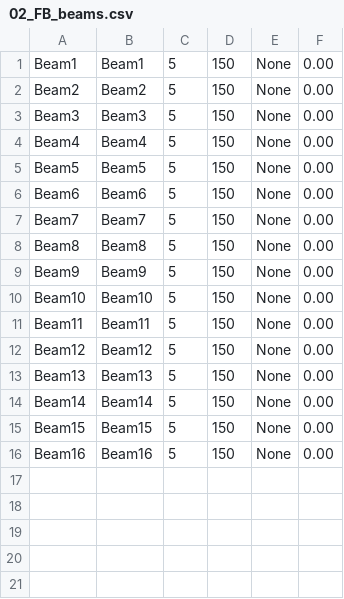
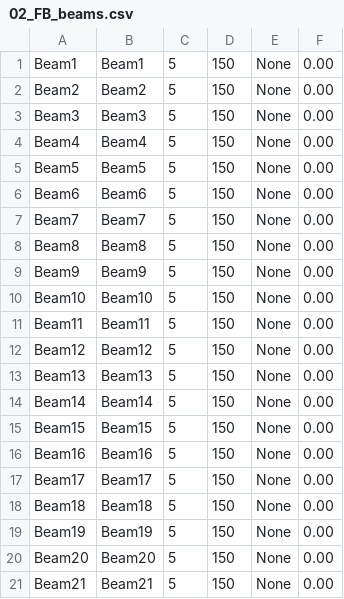
Before and after one commit to virgiliomsilva/frameDesigner, a CSV file: toSeismo/02_FB_beams.csv, drawn as a sheet.

```diff
--- a/toSeismo/02_FB_beams.csv
+++ b/toSeismo/02_FB_beams.csv
@@ -16 +16,6 @@ Beam15,Beam15,5,150,None,0.00
 Beam16,Beam16,5,150,None,0.00
+Beam17,Beam17,5,150,None,0.00
+Beam18,Beam18,5,150,None,0.00
+Beam19,Beam19,5,150,None,0.00
+Beam20,Beam20,5,150,None,0.00
+Beam21,Beam21,5,150,None,0.00
```
Also changed, not shown: toSeismo/01_sections.csv, toSeismo/02_FBPH_beams.csv, 35 other files.
